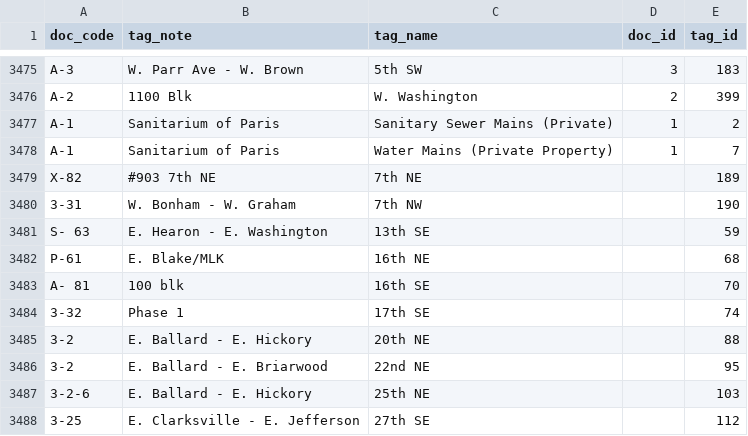
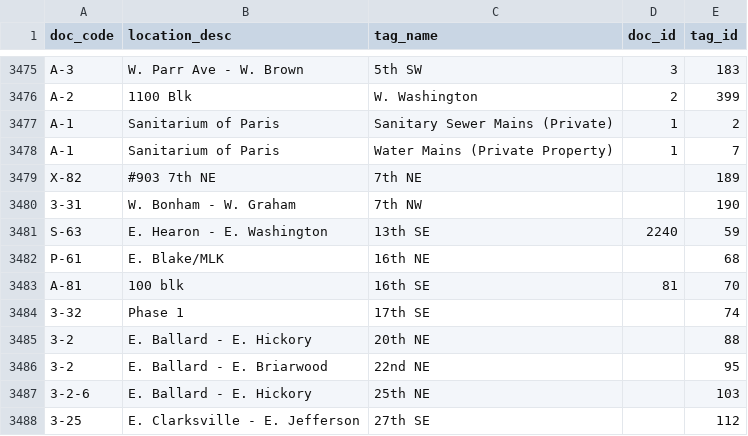
Before and after one commit to cityofparistx/eng-document-index, a CSV file: Data/Temp/Output/doc_tag_relation.csv, drawn as a sheet; only a part is shown, gaps mark what is left out; the diff names each change by its address in the sheet, - before the commit and + after, or states it on an @@ line.

Commit message:
Data Format Formed
Data processed into a Access Database for storage and maintenance. Some
tests ran against the DB were made.

```diff
--- a/Data/Temp/Output/doc_tag_relation.csv
+++ b/Data/Temp/Output/doc_tag_relation.csv
-B1: tag_note
+B1: location_desc
-A3481 (doc_code): S- 63
+A3481 (doc_code): S-63
-D3481 (doc_id): (empty)
+D3481 (doc_id): 2240
-A3483 (doc_code): A- 81
+A3483 (doc_code): A-81
-D3483 (doc_id): (empty)
+D3483 (doc_id): 81
```
Also changed, not shown: 3 other files.
